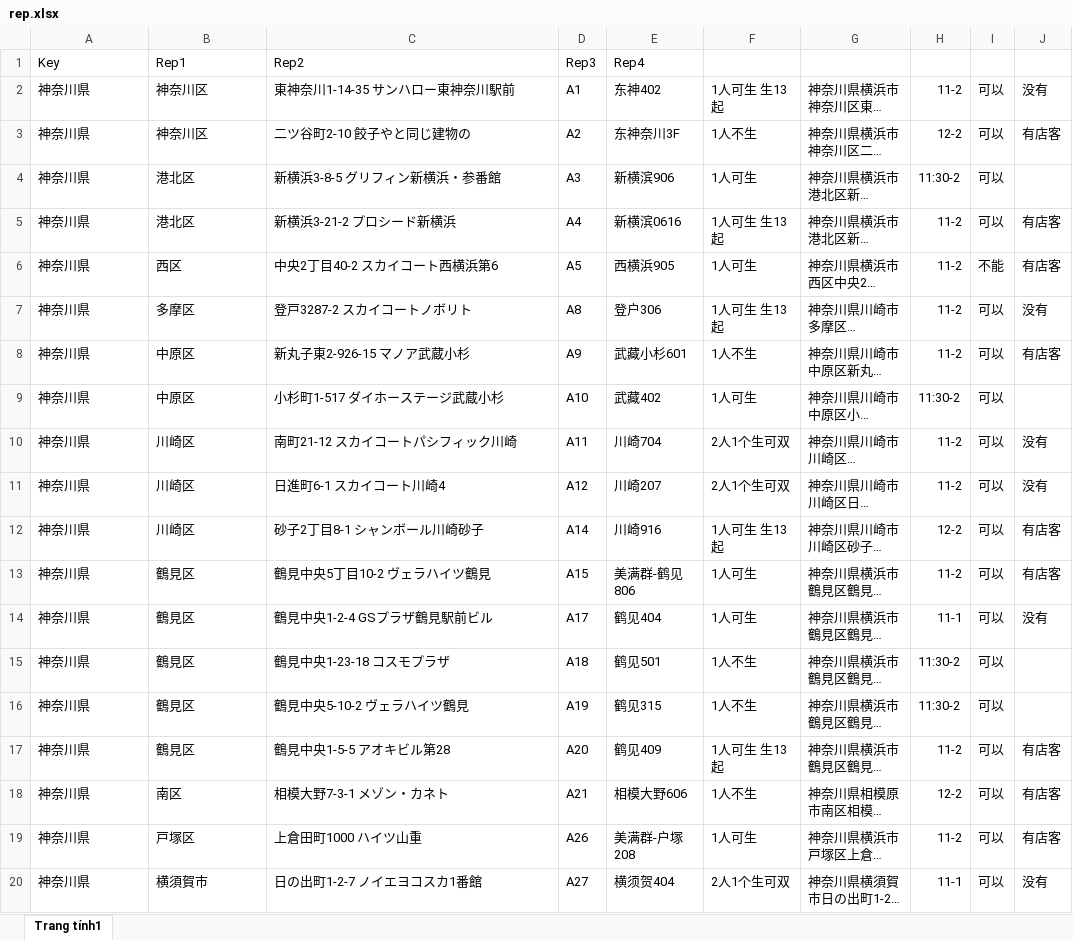
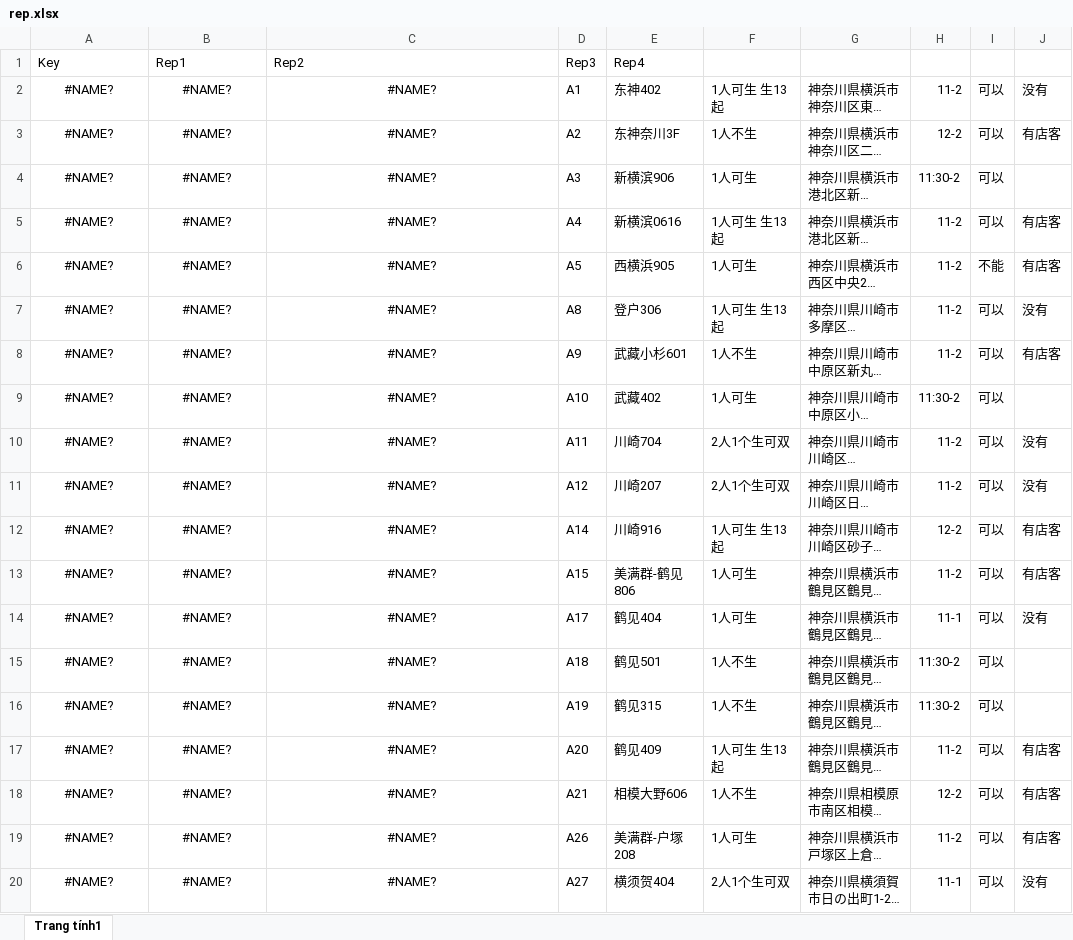
Before and after one commit to vhd0/telegram-template-bot, an Excel workbook: rep.xlsx, sheet Trang tính1, drawn as a sheet; only a part is shown; long unchanged cells end in …; values as stored, in another font and other column widths than the file's, no borders; charts and pictures not drawn; the diff covers the shown part only; the diff names each change by its address in the sheet, - before the commit and + after, or states it on an @@ line.

Commit message:
Auto update rep.xlsx from Google Sheets values

```diff
--- a/rep.xlsx (sheet Trang tính1)
+++ b/rep.xlsx (sheet Trang tính1)
-A2:A20: 神奈川県
+A2:A20: #NAME?
-A2:C20 alignment: left
+A2:C20 alignment: center
-B2:B3: 神奈川区
+B2:B3: #NAME?
-C2: 東神奈川1-14-35 サンハロー東神奈川駅前
+C2: #NAME?
-C3: 二ツ谷町2-10 餃子やと同じ建物の
+C3: #NAME?
-B4:B5: 港北区
+B4:B5: #NAME?
-C4: 新横浜3-8-5 グリフィン新横浜・参番館
+C4: #NAME?
-C5: 新横浜3-21-2 プロシード新横浜
+C5: #NAME?
-B6: 西区
+B6: #NAME?
-C6: 中央2丁目40-2 スカイコート西横浜第6
+C6: #NAME?
-B7: 多摩区
+B7: #NAME?
-C7: 登戸3287-2 スカイコートノボリト
+C7: #NAME?
-B8:B9: 中原区
+B8:B9: #NAME?
-C8: 新丸子東2-926-15 マノア武蔵小杉
+C8: #NAME?
-C9: 小杉町1-517 ダイホーステージ武蔵小杉
+C9: #NAME?
-B10:B12: 川崎区
+B10:B12: #NAME?
-C10: 南町21-12 スカイコートパシフィック川崎
+C10: #NAME?
-C11: 日進町6-1 スカイコート川崎4
+C11: #NAME?
-C12: 砂子2丁目8-1 シャンボール川崎砂子
+C12: #NAME?
-B13:B17: 鶴見区
+B13:B17: #NAME?
-C13: 鶴見中央5丁目10-2 ヴェラハイツ鶴見
+C13: #NAME?
-C14: 鶴見中央1-2-4 GSプラザ鶴見駅前ビル
+C14: #NAME?
-C15: 鶴見中央1-23-18 コスモプラザ
+C15: #NAME?
-C16: 鶴見中央5-10-2 ヴェラハイツ鶴見
+C16: #NAME?
-C17: 鶴見中央1-5-5 アオキビル第28
+C17: #NAME?
-B18: 南区
+B18: #NAME?
-C18: 相模大野7-3-1 メゾン・カネト
+C18: #NAME?
-B19: 戸塚区
+B19: #NAME?
-C19: 上倉田町1000 ハイツ山重
+C19: #NAME?
-B20: 横須賀市
+B20: #NAME?
-C20: 日の出町1-2-7 ノイエヨコスカ1番館
+C20: #NAME?
```
Also changed, not shown: 729 edited cells and cell formats elsewhere in this sheet.
